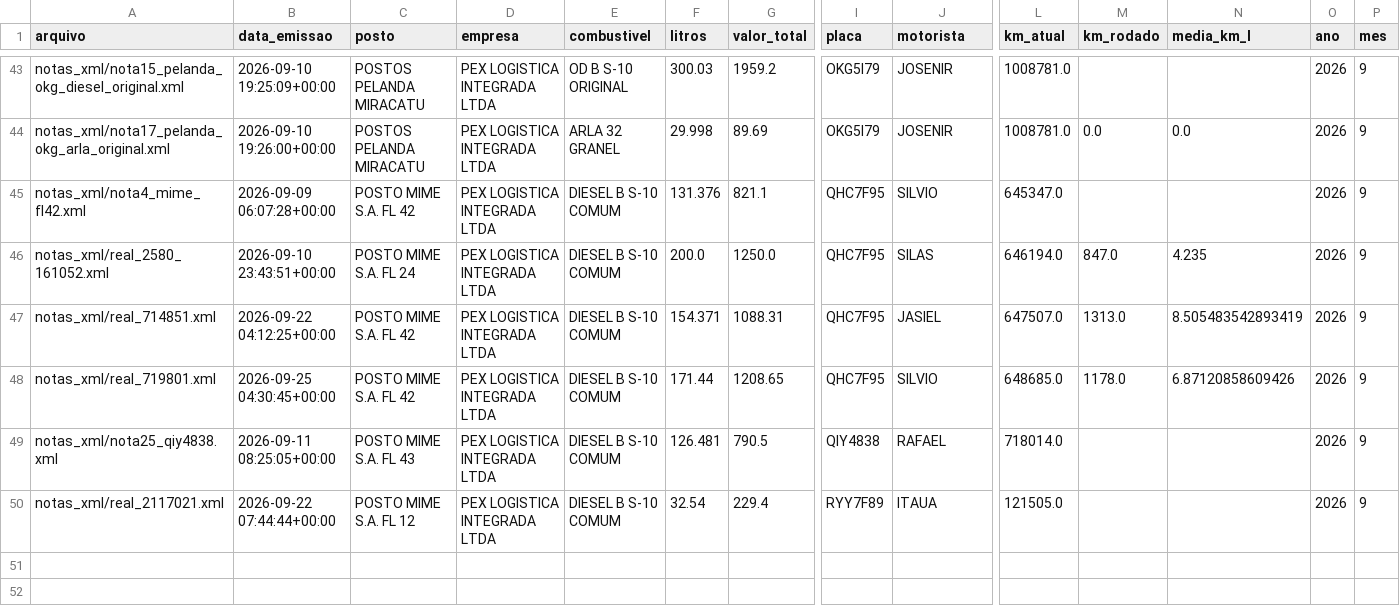
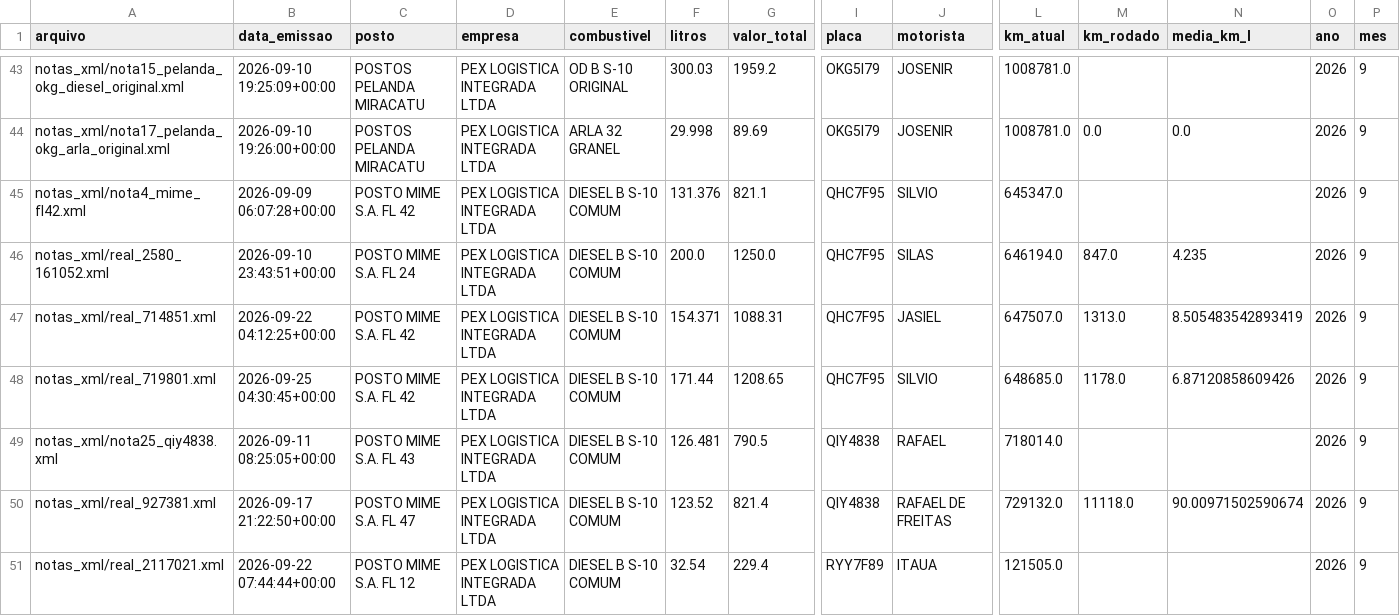
Before and after one commit to leandroosmar-dot/dashboard-abastecimento, a CSV file: base_abastecimentos.csv, drawn as a sheet; only a part is shown, gaps mark what is left out; rows hold the shown columns only; the diff names each change by its address in the sheet, - before the commit and + after, or states it on an @@ line.

Commit message:
Atualiza-dados

```diff
--- a/base_abastecimentos.csv
+++ b/base_abastecimentos.csv
+row 50: notas_xml/real_927381.xml | 2026-09-17 21:22:50+00:00 | POSTO MIME S.A. FL 47 | PEX LOGISTICA INTEGRADA LTDA | DIESEL B S-10 COMUM | 123.52 | 821.4 | QIY4838 | RAFAEL DE FREITAS | 729132.0 | 11118.0 | 90.00971502590674 | 2026 | 9
```
